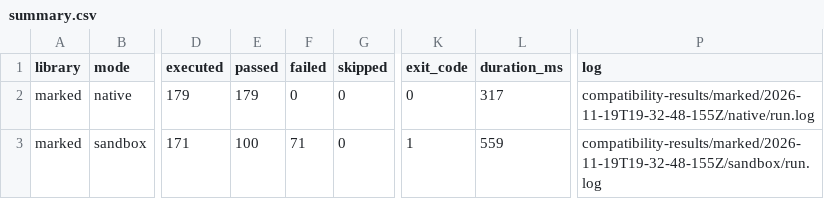
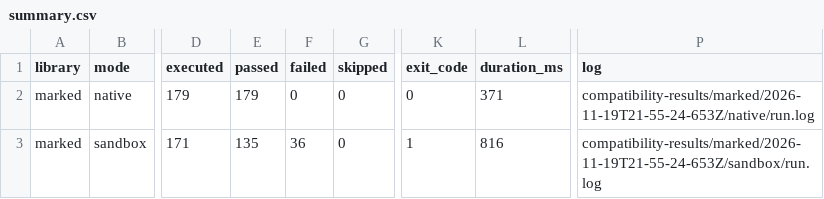
Before and after one commit to rafaeljbgomes/webpack-wasm-sandbox-plugin, a CSV file: eval-compat-rerun/marked/summary.csv, drawn as a sheet; only a part is shown, gaps mark what is left out; the diff names each change by its address in the sheet, - before the commit and + after, or states it on an @@ line.

```diff
--- a/eval-compat-rerun/marked/summary.csv
+++ b/eval-compat-rerun/marked/summary.csv
-L2 (duration_ms): 317
+L2 (duration_ms): 371
-P2 (log): compatibility-results/marked/2026-11-19T19-32-48-155Z/native/run.log
+P2 (log): compatibility-results/marked/2026-11-19T21-55-24-653Z/native/run.log
-E3 (passed): 100
+E3 (passed): 135
-F3 (failed): 71
+F3 (failed): 36
-L3 (duration_ms): 559
+L3 (duration_ms): 816
-P3 (log): compatibility-results/marked/2026-11-19T19-32-48-155Z/sandbox/run.log
+P3 (log): compatibility-results/marked/2026-11-19T21-55-24-653Z/sandbox/run.log
```
Also changed, not shown: eval-compat-rerun/date-fns/failures.csv, eval-compat-rerun/date-fns/summary.csv, 16 other files.
